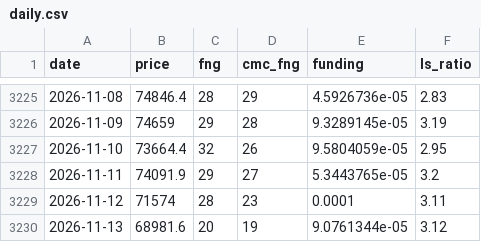
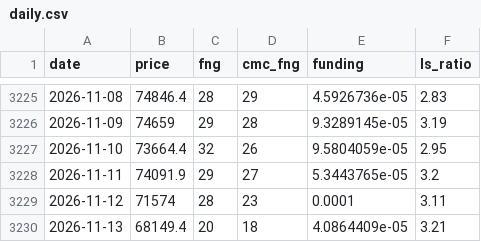
Before and after one commit to cdean12/Crypto-Sentiment, a CSV file: data/daily.csv, drawn as a sheet; only a part is shown, gaps mark what is left out.

Commit message:
Update data 2026-11-13T23:38Z

```diff
--- a/data/daily.csv
+++ b/data/daily.csv
@@ -3229,2 +3229,2 @@ date,price,fng,cmc_fng,funding,ls_ratio
 2026-11-12,71574,28,23,0.0001,3.11
-2026-11-13,68981.6,20,19,9.0761344e-05,3.12
+2026-11-13,68149.4,20,18,4.0864409e-05,3.21
```
Also changed, not shown: 1 other file.
